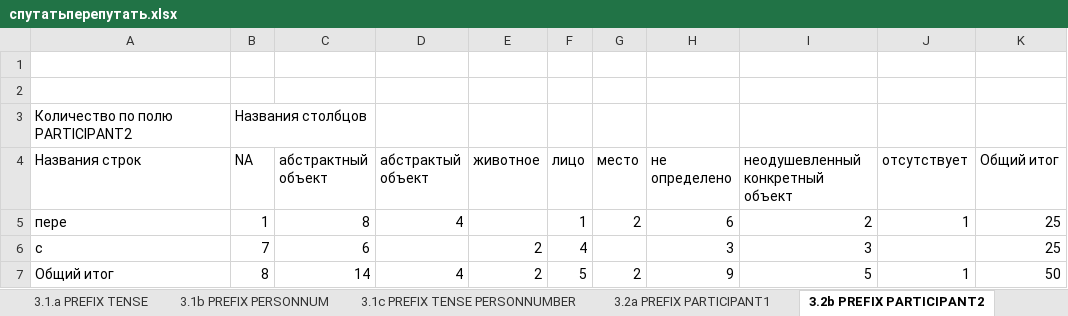
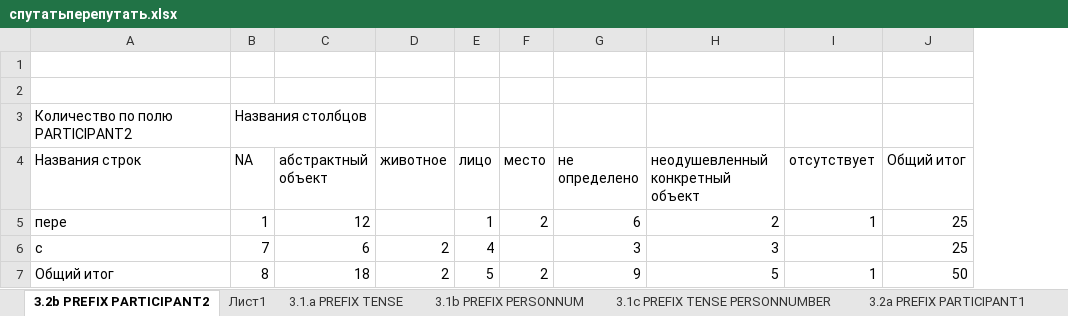
Before and after one commit to nikolmash/KILI, an Excel workbook: Day04_hw/спутатьперепутать.xlsx, sheet 3.2b PREFIX PARTICIPANT2, drawn as a sheet; values as stored, in another font and other column widths than the file's, no borders; charts and pictures not drawn; the diff names each change by its address in the sheet, - before the commit and + after, or states it on an @@ line.

```diff
--- a/Day04_hw/спутатьперепутать.xlsx (sheet 3.2b PREFIX PARTICIPANT2)
+++ b/Day04_hw/спутатьперепутать.xlsx (sheet 3.2b PREFIX PARTICIPANT2)
@@ sheet tab order changed: 3.2b PREFIX PARTICIPANT2 | Лист1 | 3.1.a PREFIX TENSE | 3.1b PREFIX PERSONNUM | 3.1c PREFIX TENSE PERSONNUMBER | 3.2а PREFIX PARTICIPANT1 @@
-column D (абстрактый объект), rows 5-7: 4 |  | 4
-C5 (абстрактный объект): 8
+C5 (абстрактный объект): 12
-C7 (абстрактный объект): 14
+C7 (абстрактный объект): 18
```
Also changed, not shown: sheet Лист1, charts or pictures.
